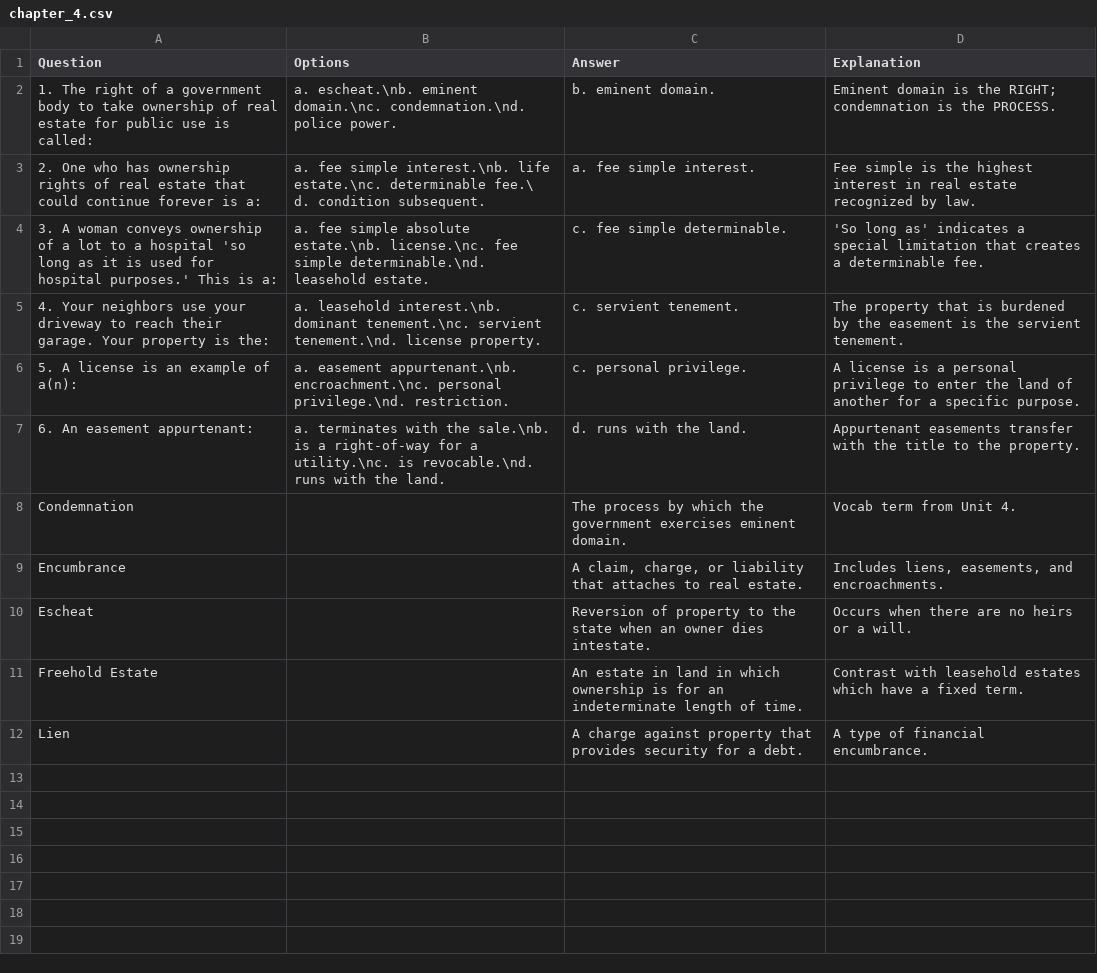
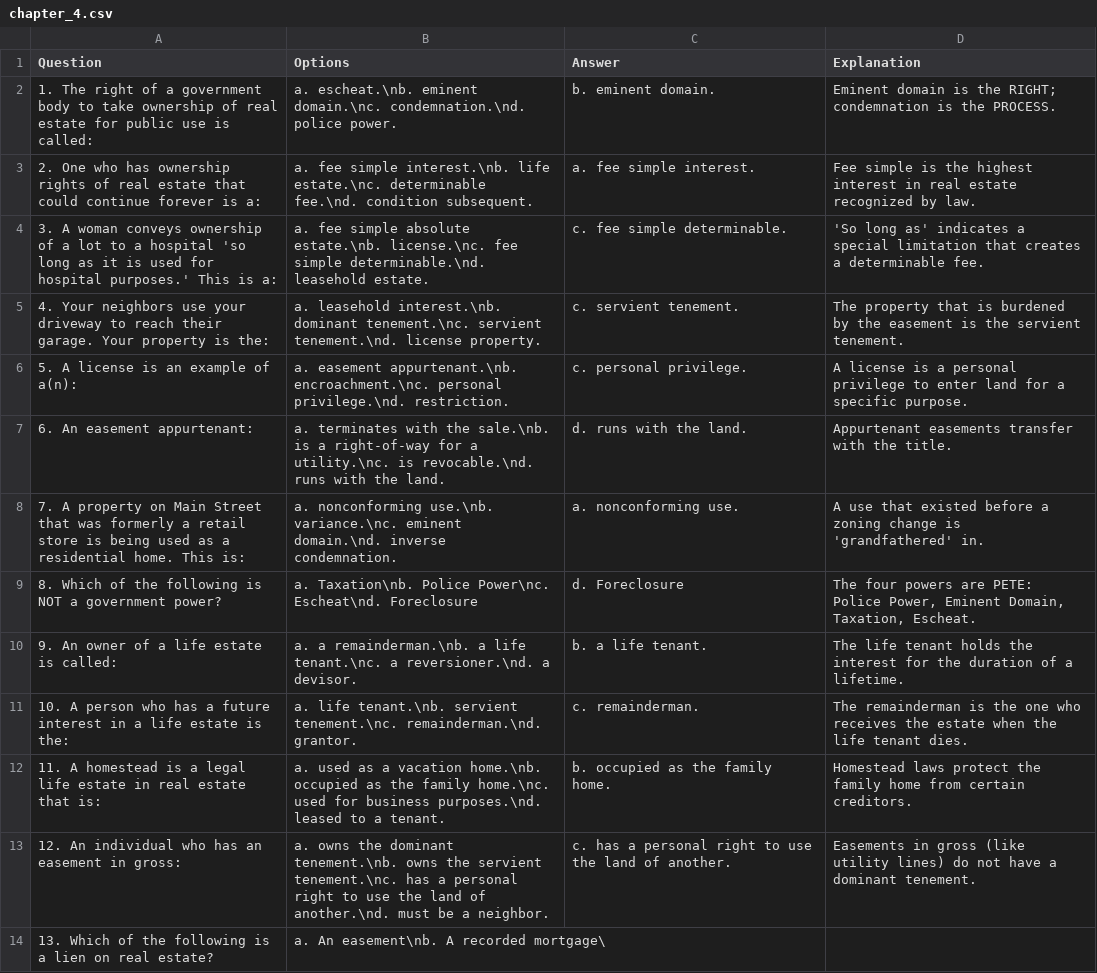
Before and after one commit to raphealmootry/The-Chapter-Selector-Engine, a CSV file: chapter_4.csv, drawn as a sheet.

Commit message:
Update chapter_4.csv

```diff
--- a/chapter_4.csv
+++ b/chapter_4.csv
@@ -2,11 +2,14 @@ Question,Options,Answer,Explanation
 "1. The right of a government body to take ownership of real estate for public use is called:","a. escheat.\nb. eminent domain.\nc. condemnation.\nd. police power.","b. eminent domain.","Eminent domain is the RIGHT; condemnation is the PROCESS."
-"2. One who has ownership rights of real estate that could continue forever is a:","a. fee simple interest.\nb. life estate.\nc. determinable fee.\ d. condition subsequent.","a. fee simple interest.","Fee simple is the highest interest in real estate recognized by law."
+"2. One who has ownership rights of real estate that could continue forever is a:","a. fee simple interest.\nb. life estate.\nc. determinable fee.\nd. condition subsequent.","a. fee simple interest.","Fee simple is the highest interest in real estate recognized by law."
 "3. A woman conveys ownership of a lot to a hospital 'so long as it is used for hospital purposes.' This is a:","a. fee simple absolute estate.\nb. license.\nc. fee simple determinable.\nd. leasehold estate.","c. fee simple determinable.","'So long as' indicates a special limitation that creates a determinable fee."
 "4. Your neighbors use your driveway to reach their garage. Your property is the:","a. leasehold interest.\nb. dominant tenement.\nc. servient tenement.\nd. license property.","c. servient tenement.","The property that is burdened by the easement is the servient tenement."
-"5. A license is an example of a(n):","a. easement appurtenant.\nb. encroachment.\nc. personal privilege.\nd. restriction.","c. personal privilege.","A license is a personal privilege to enter the land of another for a specific purpose."
-"6. An easement appurtenant:","a. terminates with the sale.\nb. is a right-of-way for a utility.\nc. is revocable.\nd. runs with the land.","d. runs with the land.","Appurtenant easements transfer with the title to the property."
-"Condemnation","","The process by which the government exercises eminent domain.","Vocab term from Unit 4."
-"Encumbrance","","A claim, charge, or liability that attaches to real estate.","Includes liens, easements, and encroachments."
-"Escheat","","Reversion of property to the state when an owner dies intestate.","Occurs when there are no heirs or a will."
-"Freehold Estate","","An estate in land in which ownership is for an indeterminate length of time.","Contrast with leasehold estates which have a fixed term."
-"Lien","","A charge against property that provides security for a debt.","A type of financial encumbrance."
+"5. A license is an example of a(n):","a. easement appurtenant.\nb. encroachment.\nc. personal privilege.\nd. restriction.","c. personal privilege.","A license is a personal privilege to enter land for a specific purpose."
+"6. An easement appurtenant:","a. terminates with the sale.\nb. is a right-of-way for a utility.\nc. is revocable.\nd. runs with the land.","d. runs with the land.","Appurtenant easements transfer with the title."
+"7. A property on Main Street that was formerly a retail store is being used as a residential home. This is:","a. nonconforming use.\nb. variance.\nc. eminent domain.\nd. inverse condemnation.","a. nonconforming use.","A use that existed before a zoning change is 'grandfathered' in."
+"8. Which of the following is NOT a government power?","a. Taxation\nb. Police Power\nc. Escheat\nd. Foreclosure","d. Foreclosure","The four powers are PETE: Police Power, Eminent Domain, Taxation, Escheat."
+"9. An owner of a life estate is called:","a. a remainderman.\nb. a life tenant.\nc. a reversioner.\nd. a devisor.","b. a life tenant.","The life tenant holds the interest for the duration of a lifetime."
+"10. A person who has a future interest in a life estate is the:","a. life tenant.\nb. servient tenement.\nc. remainderman.\nd. grantor.","c. remainderman.","The remainderman is the one who receives the estate when the life tenant dies."
+"11. A homestead is a legal life estate in real estate that is:","a. used as a vacation home.\nb. occupied as the family home.\nc. used for business purposes.\nd. leased to a tenant.","b. occupied as the family home.","Homestead laws protect the family home from certain creditors."
+"12. An individual who has an easement in gross:","a. owns the dominant tenement.\nb. owns the servient tenement.\nc. has a personal right to use the land of another.\nd. must be a neighbor.","c. has a personal right to use the land of another.","Easements in gross (like utility lines) do not have a dominant tenement."
+"13. Which of the following is a lien on real estate?","a. An easement\nb. A recorded mortgage\
+
```
